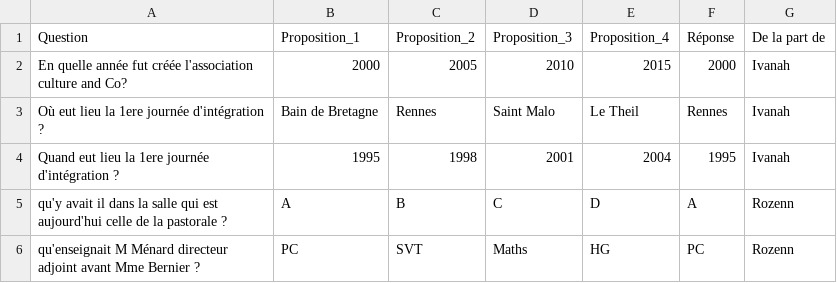
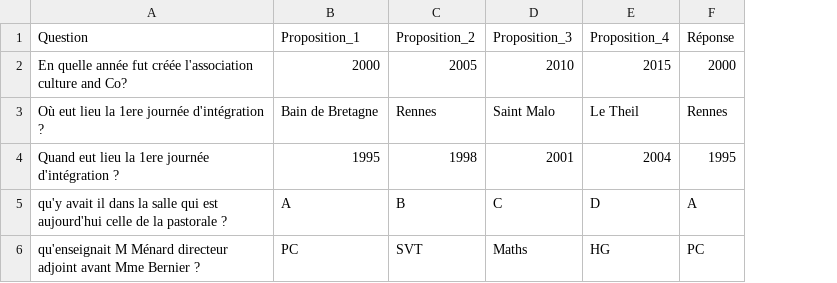
Before and after one commit to adamb35/quiz_30_ans, a CSV file: questions.csv, drawn as a sheet; the diff names each change by its address in the sheet, - before the commit and + after, or states it on an @@ line.

Commit message:
Update questions.csv

```diff
--- a/questions.csv
+++ b/questions.csv
-column G, rows 1-6: De la part de | Ivanah | Ivanah | Ivanah | Rozenn | Rozenn
```
